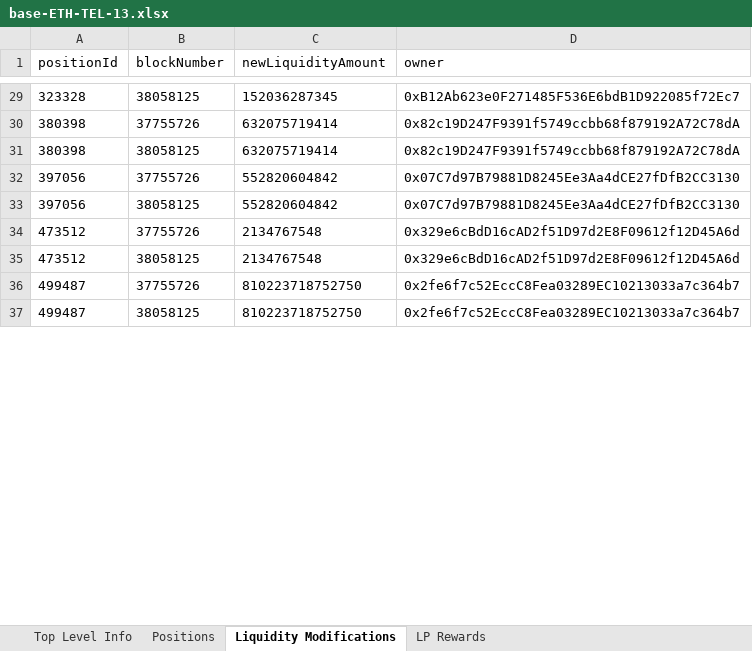
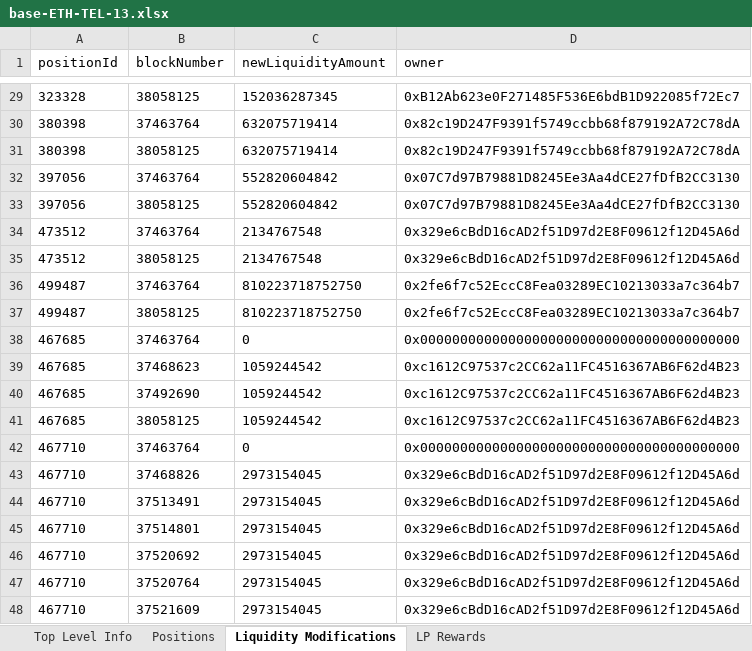
Before and after one commit to Telcoin-Association/telcoin-application-network-issuance, an Excel workbook: backend/checkpoints/base-ETH-TEL-13.xlsx, sheet Liquidity Modifications, drawn as a sheet; only a part is shown, gaps mark what is left out; values as stored, in another font and other column widths than the file's, no borders; the diff covers the shown part only; the diff names each change by its address in the sheet, - before the commit and + after, or states it on an @@ line.

```diff
--- a/backend/checkpoints/base-ETH-TEL-13.xlsx (sheet Liquidity Modifications)
+++ b/backend/checkpoints/base-ETH-TEL-13.xlsx (sheet Liquidity Modifications)
-B30 (blockNumber): 37755726
+B30 (blockNumber): 37463764
-B32 (blockNumber): 37755726
+B32 (blockNumber): 37463764
-B34 (blockNumber): 37755726
+B34 (blockNumber): 37463764
-B36 (blockNumber): 37755726
+B36 (blockNumber): 37463764
+row 38: 467685 | 37463764 | 0 | 0x0000000000000000000000000000000000000000
+row 39: 467685 | 37468623 | 1059244542 | 0xc1612C97537c2CC62a11FC4516367AB6F62d4B23
+row 40: 467685 | 37492690 | 1059244542 | 0xc1612C97537c2CC62a11FC4516367AB6F62d4B23
+row 41: 467685 | 38058125 | 1059244542 | 0xc1612C97537c2CC62a11FC4516367AB6F62d4B23
+row 42: 467710 | 37463764 | 0 | 0x0000000000000000000000000000000000000000
+row 43: 467710 | 37468826 | 2973154045 | 0x329e6cBdD16cAD2f51D97d2E8F09612f12D45A6d
+row 44: 467710 | 37513491 | 2973154045 | 0x329e6cBdD16cAD2f51D97d2E8F09612f12D45A6d
+row 45: 467710 | 37514801 | 2973154045 | 0x329e6cBdD16cAD2f51D97d2E8F09612f12D45A6d
+row 46: 467710 | 37520692 | 2973154045 | 0x329e6cBdD16cAD2f51D97d2E8F09612f12D45A6d
+row 47: 467710 | 37520764 | 2973154045 | 0x329e6cBdD16cAD2f51D97d2E8F09612f12D45A6d
+row 48: 467710 | 37521609 | 2973154045 | 0x329e6cBdD16cAD2f51D97d2E8F09612f12D45A6d
```
Also changed, not shown: 84 added rows, 3 removed rows, 9 moved rows and 44 edited cells elsewhere in this sheet, sheet Positions, sheet LP Rewards, sheet Top Level Info, backend/checkpoints/polygon-ETH-TEL-13.xlsx, backend/checkpoints/polygon-USDC-EMXN-13.xlsx, 7 other files.
